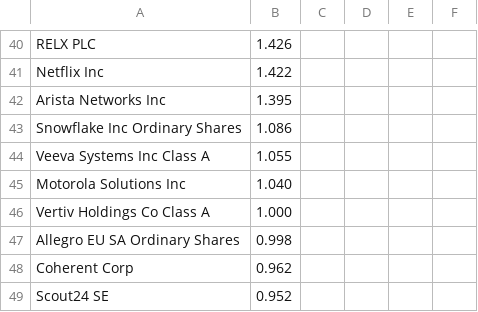
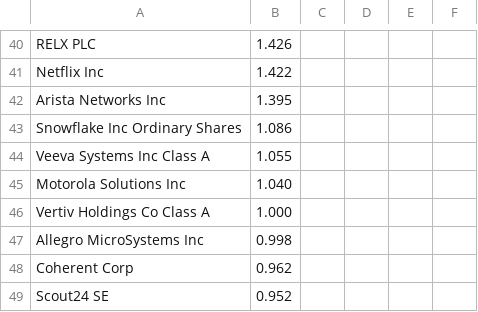
Before and after one commit to Henrikannex/Fund-tracker, a CSV file: config/funds/seb-teknologifond-a.holdings.csv, drawn as a sheet; only a part is shown, gaps mark what is left out.

```diff
--- a/config/funds/seb-teknologifond-a.holdings.csv
+++ b/config/funds/seb-teknologifond-a.holdings.csv
@@ -46,3 +46,3 @@ Motorola Solutions Inc,1.040
 Vertiv Holdings Co Class A,1.000
-Allegro EU SA Ordinary Shares,0.998
+Allegro MicroSystems Inc,0.998
 Coherent Corp,0.962
```
Also changed, not shown: 1 other file.
